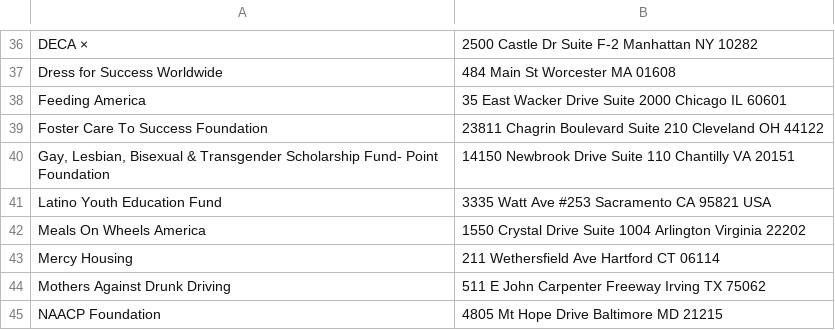
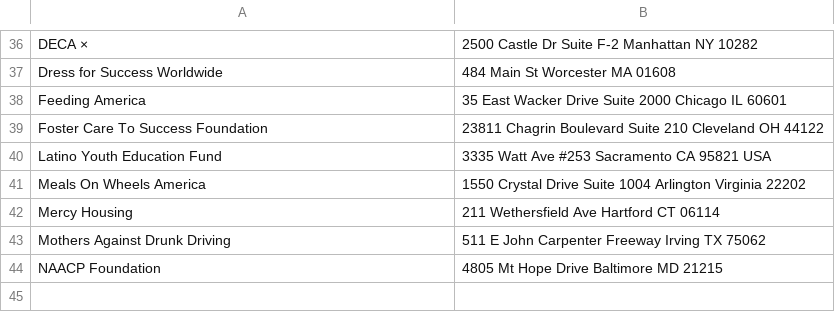
Before and after one commit to BlueAxolotl/DisasterDeputy, a CSV file: app/src/main/res/raw/originalcharitylist.csv, drawn as a sheet; only a part is shown, gaps mark what is left out; the diff names each change by its address in the sheet, - before the commit and + after, or states it on an @@ line.

```diff
--- a/app/src/main/res/raw/originalcharitylist.csv
+++ b/app/src/main/res/raw/originalcharitylist.csv
-row 40: Gay, Lesbian, Bisexual & Transgender Scholarship Fund- Point Foundation | 14150 Newbrook Drive Suite 110 Chantilly VA 20151
```
